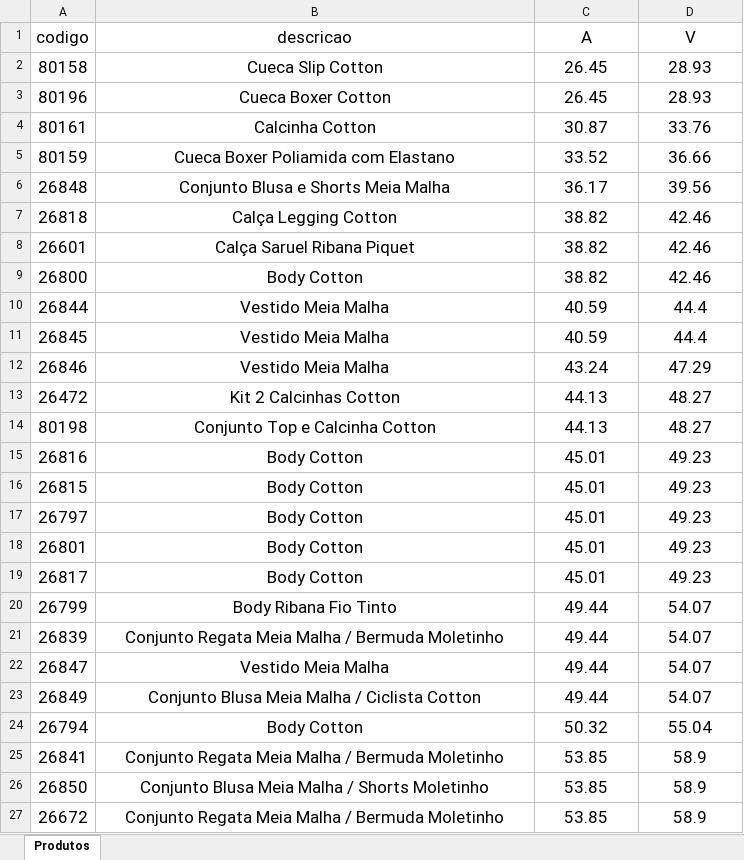
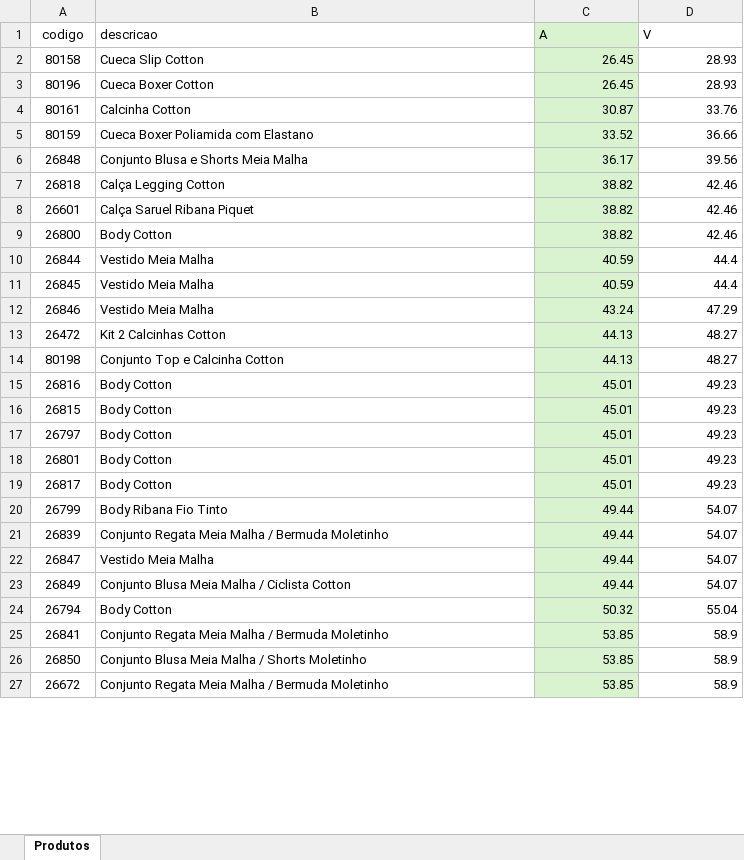
Before and after one commit to cogniga/bot-brandili, an Excel workbook: produtos.xlsx, sheet Produtos, drawn as a sheet; only a part is shown; values as stored, in another font and other column widths than the file's, no borders; the diff covers the shown part only; the diff names each change by its address in the sheet, - before the commit and + after, or states it on an @@ line.

Commit message:
Novos produtos

```diff
--- a/produtos.xlsx (sheet Produtos)
+++ b/produtos.xlsx (sheet Produtos)
@@ A1:D27 text size: smaller @@
-B1:D1 alignment: center
+B1:D1 alignment: left
-C1:C27 fill: none
+C1:C27 fill: #D9F2D0
-B2:B27 alignment: center
+B2:B27 alignment: left
-C2:D27 alignment: center
+C2:D27 alignment: right
```
Also changed, not shown: 25 added rows and cell formats elsewhere in this sheet, 1 other file.
